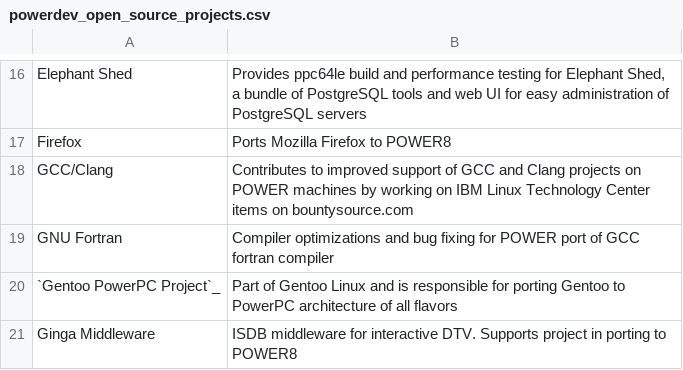
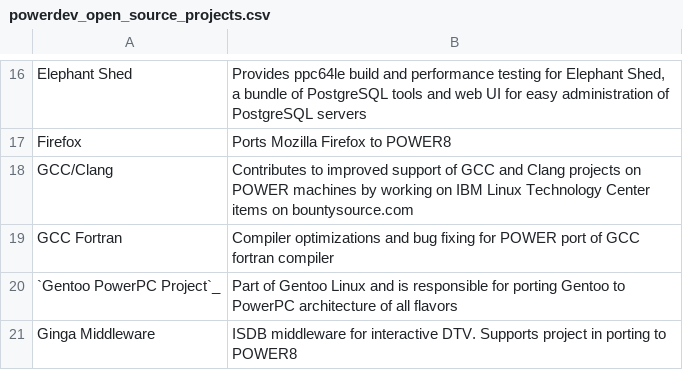
Before and after one commit to osuosl/osuosl-pelican, a CSV file: content/services/csv/powerdev_open_source_projects.csv, drawn as a sheet; only a part is shown, gaps mark what is left out.

Commit message:
Changed project name from GNU Fortran to GCC Fortran

```diff
--- a/content/services/csv/powerdev_open_source_projects.csv
+++ b/content/services/csv/powerdev_open_source_projects.csv
@@ -18,3 +18,3 @@
 "GCC/Clang","Contributes to improved support of GCC and Clang projects on POWER machines by working on IBM Linux Technology Center items on bountysource.com"
-"GNU Fortran", "Compiler optimizations and bug fixing for POWER port of GCC fortran compiler"
+"GCC Fortran", "Compiler optimizations and bug fixing for POWER port of GCC fortran compiler"
 "`Gentoo PowerPC Project`_","Part of Gentoo Linux and is responsible for porting Gentoo to PowerPC architecture of all flavors"
```
